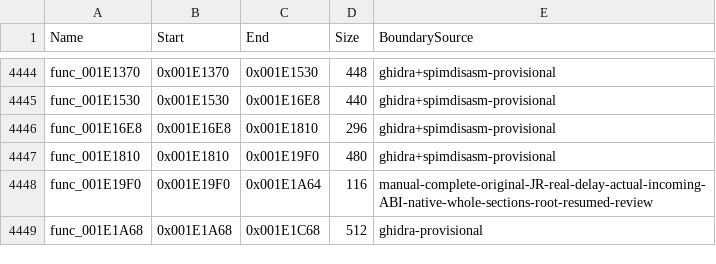
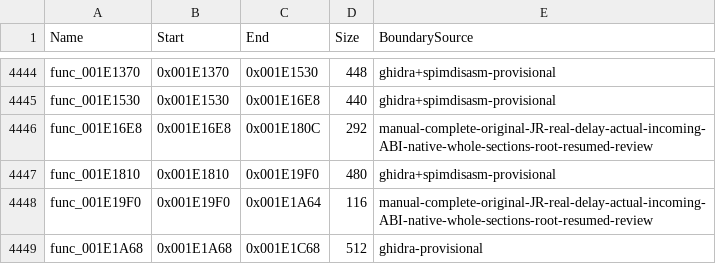
Before and after one commit to NaGaa95/sly3-decomp, a CSV file: config/functions.csv, drawn as a sheet; only a part is shown, gaps mark what is left out.

```diff
--- a/config/functions.csv
+++ b/config/functions.csv
@@ -4445,3 +4445,3 @@ func_001E1370,0x001E1370,0x001E1530,448,ghidra+spimdisasm-provisional
 func_001E1530,0x001E1530,0x001E16E8,440,ghidra+spimdisasm-provisional
-func_001E16E8,0x001E16E8,0x001E1810,296,ghidra+spimdisasm-provisional
+func_001E16E8,0x001E16E8,0x001E180C,292,manual-complete-original-JR-real-delay-actual-incoming-ABI-native-whole-sections-root-resumed-review
 func_001E1810,0x001E1810,0x001E19F0,480,ghidra+spimdisasm-provisional
```
Also changed, not shown: config/function_overrides.csv, config/matched.csv, 4 other files.
